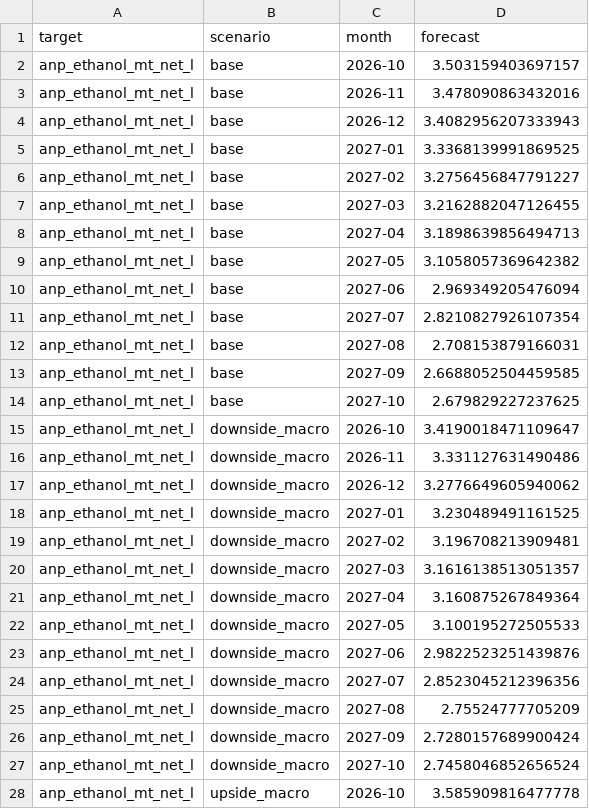
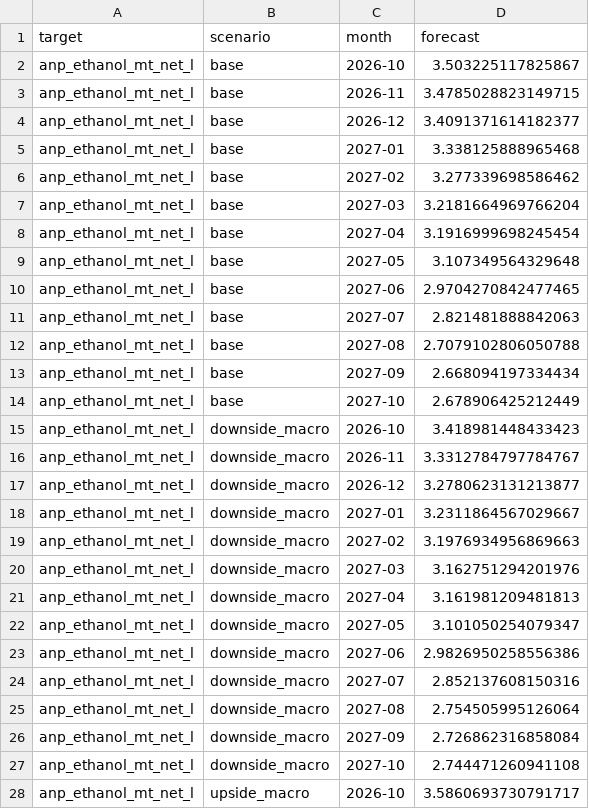
Before and after one commit to CBordaYupanqui/Etanol-de-maiz, a CSV file: outputs/monthly_forecasts.csv, drawn as a sheet; only a part is shown; the diff covers the shown part only.

```diff
--- a/outputs/monthly_forecasts.csv
+++ b/outputs/monthly_forecasts.csv
@@ -1,28 +1,28 @@
 target,scenario,month,forecast
-anp_ethanol_mt_net_l,base,2026-10,3.503159403697157
-anp_ethanol_mt_net_l,base,2026-11,3.478090863432016
-anp_ethanol_mt_net_l,base,2026-12,3.4082956207333943
-anp_ethanol_mt_net_l,base,2027-01,3.3368139991869525
-anp_ethanol_mt_net_l,base,2027-02,3.2756456847791227
-anp_ethanol_mt_net_l,base,2027-03,3.2162882047126455
-anp_ethanol_mt_net_l,base,2027-04,3.1898639856494713
-anp_ethanol_mt_net_l,base,2027-05,3.1058057369642382
-anp_ethanol_mt_net_l,base,2027-06,2.969349205476094
-anp_ethanol_mt_net_l,base,2027-07,2.8210827926107354
-anp_ethanol_mt_net_l,base,2027-08,2.708153879166031
-anp_ethanol_mt_net_l,base,2027-09,2.6688052504459585
-anp_ethanol_mt_net_l,base,2027-10,2.679829227237625
-anp_ethanol_mt_net_l,downside_macro,2026-10,3.4190018471109647
-anp_ethanol_mt_net_l,downside_macro,2026-11,3.331127631490486
-anp_ethanol_mt_net_l,downside_macro,2026-12,3.2776649605940062
-anp_ethanol_mt_net_l,downside_macro,2027-01,3.230489491161525
-anp_ethanol_mt_net_l,downside_macro,2027-02,3.196708213909481
-anp_ethanol_mt_net_l,downside_macro,2027-03,3.1616138513051357
-anp_ethanol_mt_net_l,downside_macro,2027-04,3.160875267849364
-anp_ethanol_mt_net_l,downside_macro,2027-05,3.100195272505533
-anp_ethanol_mt_net_l,downside_macro,2027-06,2.9822523251439876
-anp_ethanol_mt_net_l,downside_macro,2027-07,2.8523045212396356
-anp_ethanol_mt_net_l,downside_macro,2027-08,2.75524777705209
-anp_ethanol_mt_net_l,downside_macro,2027-09,2.7280157689900424
-anp_ethanol_mt_net_l,downside_macro,2027-10,2.7458046852656524
-anp_ethanol_mt_net_l,upside_macro,2026-10,3.585909816477778
+anp_ethanol_mt_net_l,base,2026-10,3.503225117825867
+anp_ethanol_mt_net_l,base,2026-11,3.4785028823149715
+anp_ethanol_mt_net_l,base,2026-12,3.4091371614182377
+anp_ethanol_mt_net_l,base,2027-01,3.338125888965468
+anp_ethanol_mt_net_l,base,2027-02,3.277339698586462
+anp_ethanol_mt_net_l,base,2027-03,3.2181664969766204
+anp_ethanol_mt_net_l,base,2027-04,3.1916999698245454
+anp_ethanol_mt_net_l,base,2027-05,3.107349564329648
+anp_ethanol_mt_net_l,base,2027-06,2.9704270842477465
+anp_ethanol_mt_net_l,base,2027-07,2.821481888842063
+anp_ethanol_mt_net_l,base,2027-08,2.7079102806050788
+anp_ethanol_mt_net_l,base,2027-09,2.668094197334434
+anp_ethanol_mt_net_l,base,2027-10,2.678906425212449
+anp_ethanol_mt_net_l,downside_macro,2026-10,3.418981448433423
+anp_ethanol_mt_net_l,downside_macro,2026-11,3.3312784797784767
+anp_ethanol_mt_net_l,downside_macro,2026-12,3.2780623131213877
+anp_ethanol_mt_net_l,downside_macro,2027-01,3.2311864567029667
+anp_ethanol_mt_net_l,downside_macro,2027-02,3.1976934956869663
+anp_ethanol_mt_net_l,downside_macro,2027-03,3.162751294201976
+anp_ethanol_mt_net_l,downside_macro,2027-04,3.161981209481813
+anp_ethanol_mt_net_l,downside_macro,2027-05,3.101050254079347
+anp_ethanol_mt_net_l,downside_macro,2027-06,2.9826950258556386
+anp_ethanol_mt_net_l,downside_macro,2027-07,2.852137608150316
+anp_ethanol_mt_net_l,downside_macro,2027-08,2.754505995126064
+anp_ethanol_mt_net_l,downside_macro,2027-09,2.726862316858084
+anp_ethanol_mt_net_l,downside_macro,2027-10,2.744471260941108
+anp_ethanol_mt_net_l,upside_macro,2026-10,3.5860693730791717
```
Also changed, not shown: 12 edited cells elsewhere in this file, outputs/backtest_predictions.csv, outputs/historical_drivers_5y.csv, 10 other files.
